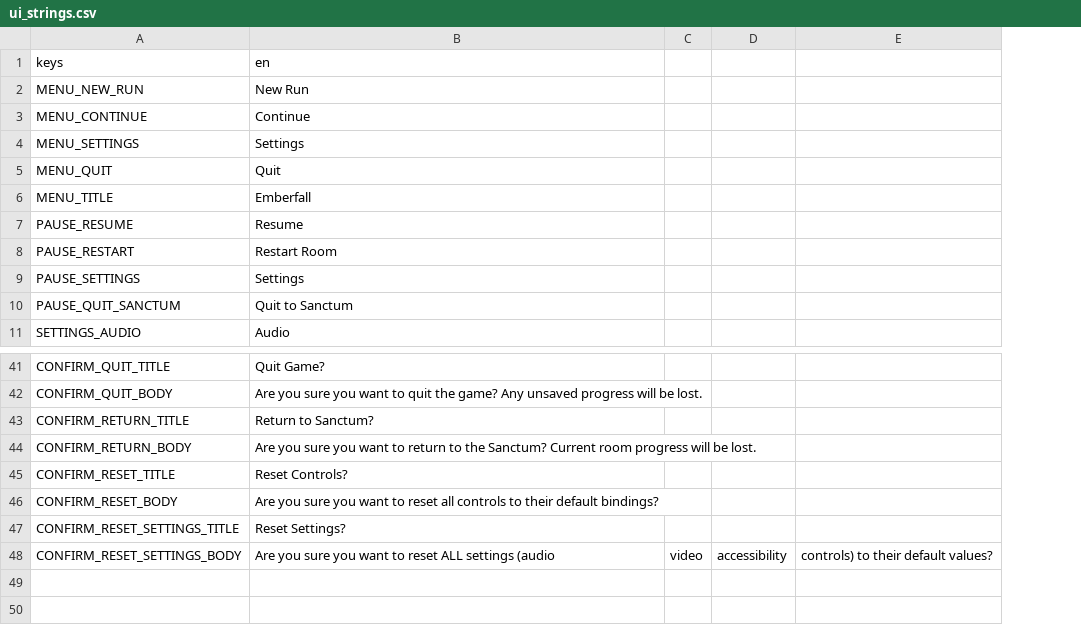
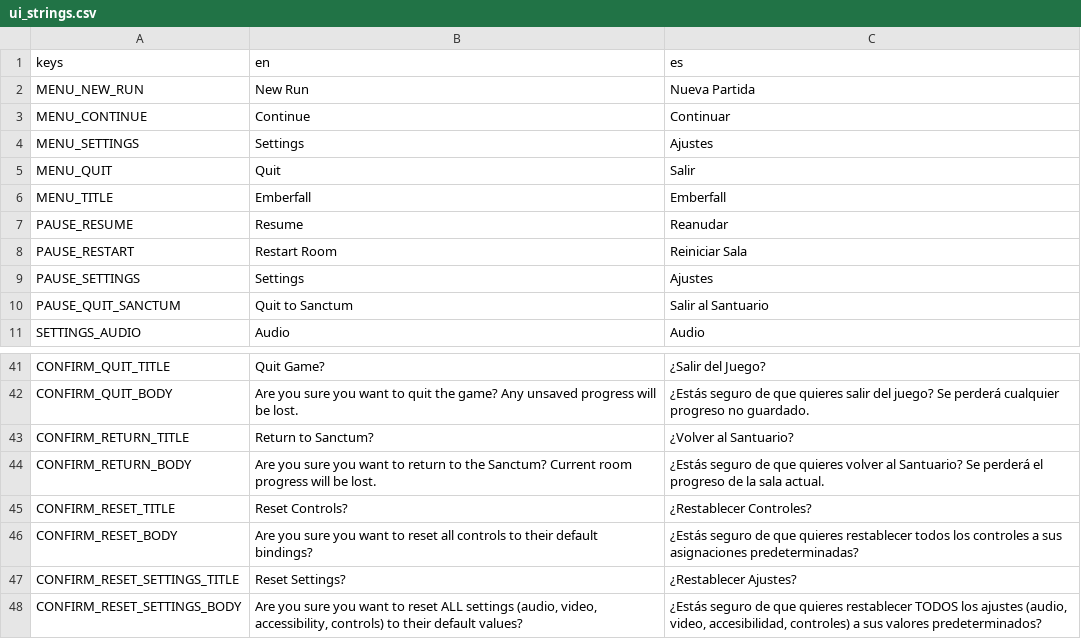
Before and after one commit to niyazmft/emberfall, a CSV file: assets/locales/ui_strings.csv, drawn as a sheet; only a part is shown, gaps mark what is left out; removed rows and columns are numbered as before the commit, all else as after; the diff names each change by its address in the sheet, - before the commit and + after, or states it on an @@ line.

```diff
--- a/assets/locales/ui_strings.csv
+++ b/assets/locales/ui_strings.csv
-column C, row 48: video
-column D, row 48: accessibility
-column E, row 48: controls) to their default values?
+column C (es), rows 2-11: Nueva Partida | Continuar | Ajustes | Salir | Emberfall | Reanudar | Reiniciar Sala | Ajustes | Salir al Santuario | Audio; rows 41-48: ¿Salir del Juego? | ¿Estás seguro de que quieres salir del juego? Se perderá cualquier progreso no guardado. | ¿Volver al Santuario? | ¿Estás seguro de que quieres volver al Santuario? Se perderá el progreso de la sala actual. | ¿Restablecer Controles? | ¿Estás seguro de que quieres restablecer todos los controles a sus asignaciones predeterminadas? | ¿Restablecer Ajustes? | ¿Estás seguro de que quieres restablecer TODOS los ajustes (audio, video, accesibilidad, controles) a sus valores predeterminados?
-B48 (en): …ALL settings (audio
+B48 (en): …ALL settings (audio, video, accessibility, controls) to their default values?
```
Also changed, not shown: localization/ui_strings.csv, 3 other files.
